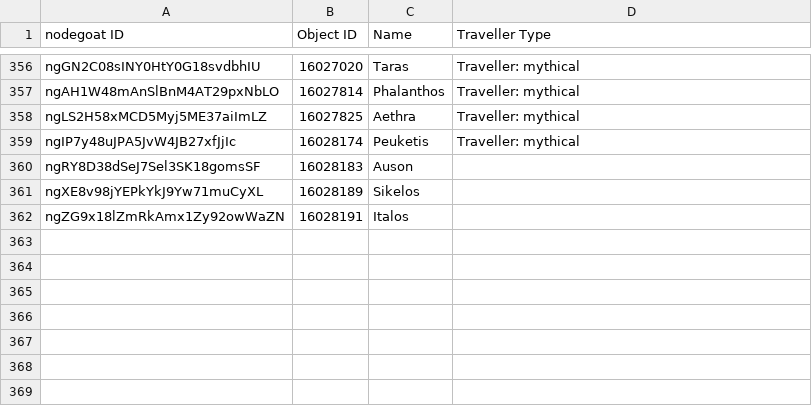
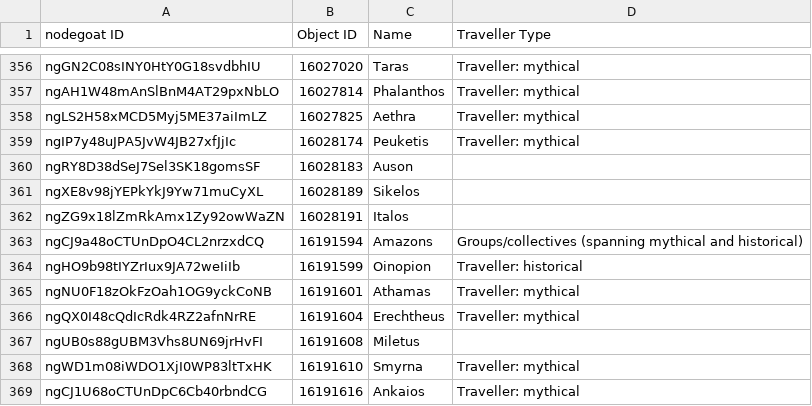
Before and after one commit to pyzmark/migmag, a CSV file: agents.csv, drawn as a sheet; only a part is shown, gaps mark what is left out.

```diff
--- a/agents.csv
+++ b/agents.csv
@@ -362 +362,8 @@ ngXE8v98jYEPkYkJ9Yw71muCyXL,16028189,Sikelos,
 ngZG9x18lZmRkAmx1Zy92owWaZN,16028191,Italos,
+ngCJ9a48oCTUnDpO4CL2nrzxdCQ,16191594,Amazons,Groups/collectives (spanning mythical and historical)
+ngHO9b98tIYZrIux9JA72weIiIb,16191599,Oinopion,Traveller: historical
+ngNU0F18zOkFzOah1OG9yckCoNB,16191601,Athamas,Traveller: mythical
+ngQX0I48cQdIcRdk4RZ2afnNrRE,16191604,Erechtheus,Traveller: mythical
+ngUB0s88gUBM3Vhs8UN69jrHvFI,16191608,Miletus,
+ngWD1m08iWDO1XjI0WP83ltTxHK,16191610,Smyrna,Traveller: mythical
+ngCJ1U68oCTUnDpC6Cb40rbndCG,16191616,Ankaios,Traveller: mythical
```
Also changed, not shown: mythjour.csv, places.csv, 5 other files.
